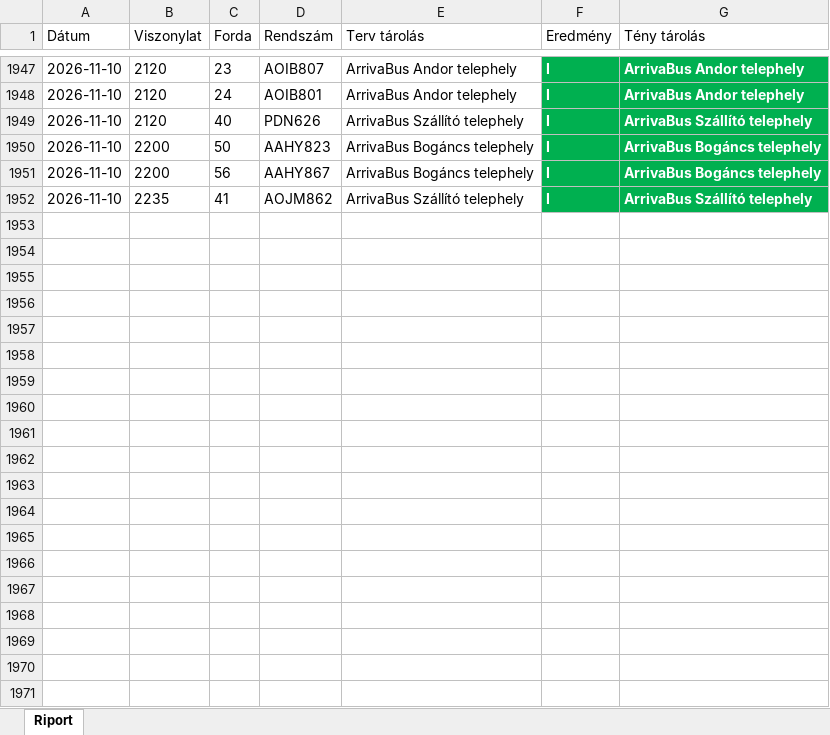
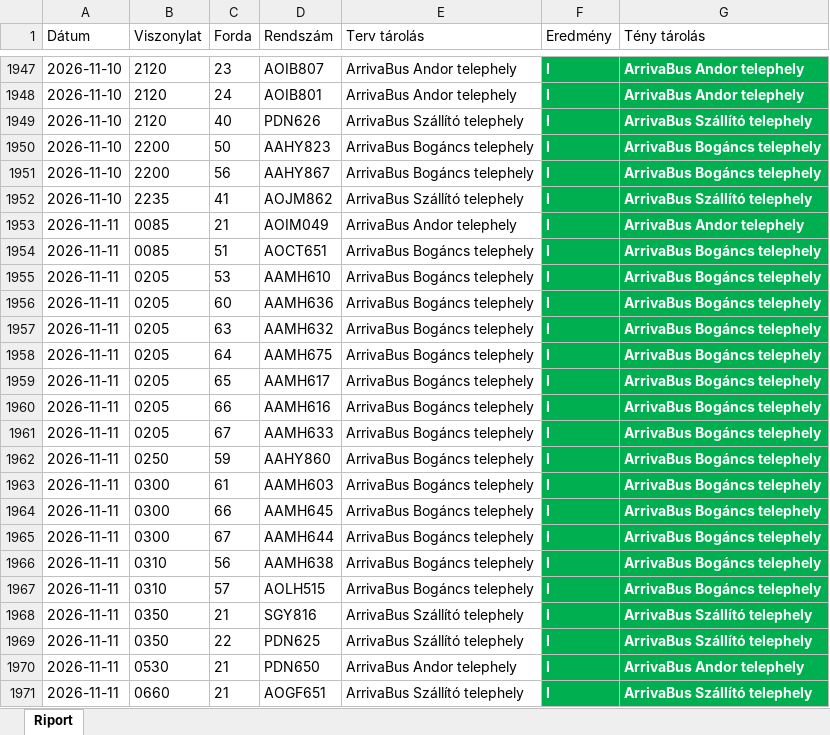
Before and after one commit to owm-a/hidegtarolas, an Excel workbook: data/garazstarolas_export.xlsx, sheet Riport, drawn as a sheet; only a part is shown, gaps mark what is left out; values as stored, in another font and other column widths than the file's, no borders; the diff covers the shown part only; the diff names each change by its address in the sheet, - before the commit and + after, or states it on an @@ line.

```diff
--- a/data/garazstarolas_export.xlsx (sheet Riport)
+++ b/data/garazstarolas_export.xlsx (sheet Riport)
+row 1953: 2026-11-11 | 0085 | 21 | AOIM049 | ArrivaBus Andor telephely | I | ArrivaBus Andor telephely
+row 1954: 2026-11-11 | 0085 | 51 | AOCT651 | ArrivaBus Bogáncs telephely | I | ArrivaBus Bogáncs telephely
+row 1955: 2026-11-11 | 0205 | 53 | AAMH610 | ArrivaBus Bogáncs telephely | I | ArrivaBus Bogáncs telephely
+row 1956: 2026-11-11 | 0205 | 60 | AAMH636 | ArrivaBus Bogáncs telephely | I | ArrivaBus Bogáncs telephely
+row 1957: 2026-11-11 | 0205 | 63 | AAMH632 | ArrivaBus Bogáncs telephely | I | ArrivaBus Bogáncs telephely
+row 1958: 2026-11-11 | 0205 | 64 | AAMH675 | ArrivaBus Bogáncs telephely | I | ArrivaBus Bogáncs telephely
+row 1959: 2026-11-11 | 0205 | 65 | AAMH617 | ArrivaBus Bogáncs telephely | I | ArrivaBus Bogáncs telephely
+row 1960: 2026-11-11 | 0205 | 66 | AAMH616 | ArrivaBus Bogáncs telephely | I | ArrivaBus Bogáncs telephely
+row 1961: 2026-11-11 | 0205 | 67 | AAMH633 | ArrivaBus Bogáncs telephely | I | ArrivaBus Bogáncs telephely
+row 1962: 2026-11-11 | 0250 | 59 | AAHY860 | ArrivaBus Bogáncs telephely | I | ArrivaBus Bogáncs telephely
+row 1963: 2026-11-11 | 0300 | 61 | AAMH603 | ArrivaBus Bogáncs telephely | I | ArrivaBus Bogáncs telephely
+row 1964: 2026-11-11 | 0300 | 66 | AAMH645 | ArrivaBus Bogáncs telephely | I | ArrivaBus Bogáncs telephely
+row 1965: 2026-11-11 | 0300 | 67 | AAMH644 | ArrivaBus Bogáncs telephely | I | ArrivaBus Bogáncs telephely
+row 1966: 2026-11-11 | 0310 | 56 | AAMH638 | ArrivaBus Bogáncs telephely | I | ArrivaBus Bogáncs telephely
+row 1967: 2026-11-11 | 0310 | 57 | AOLH515 | ArrivaBus Bogáncs telephely | I | ArrivaBus Bogáncs telephely
+row 1968: 2026-11-11 | 0350 | 21 | SGY816 | ArrivaBus Szállító telephely | I | ArrivaBus Szállító telephely
+row 1969: 2026-11-11 | 0350 | 22 | PDN625 | ArrivaBus Szállító telephely | I | ArrivaBus Szállító telephely
+row 1970: 2026-11-11 | 0530 | 21 | PDN650 | ArrivaBus Andor telephely | I | ArrivaBus Andor telephely
+row 1971: 2026-11-11 | 0660 | 21 | AOGF651 | ArrivaBus Szállító telephely | I | ArrivaBus Szállító telephely
```
Also changed, not shown: 86 added rows elsewhere in this sheet, data/hidegtarolas_export.xlsx, 4 other files.
